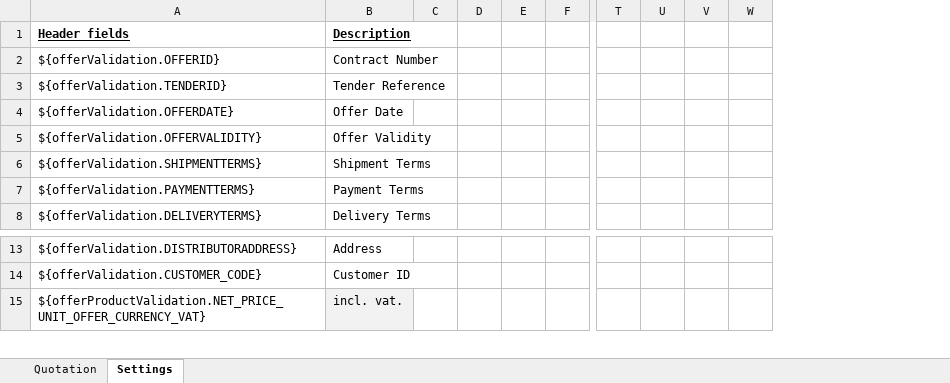
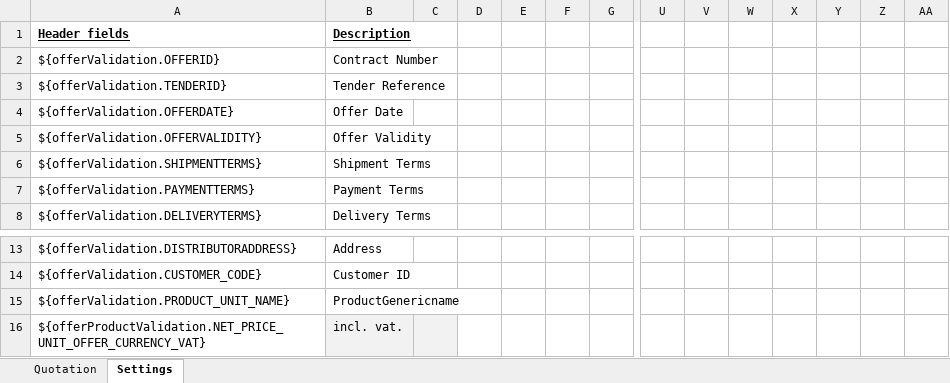
Before and after one commit to mandar-velankar/TNDR_FAST_BACKEND, an Excel workbook: srv/xlsx-templates/TH - Quotation Template.xlsx, sheet Settings, drawn as a sheet; only a part is shown, gaps mark what is left out; values as stored, in another font and other column widths than the file's, no borders; table styles not drawn; rows hold the shown columns only; the diff names each change by its address in the sheet, - before the commit and + after, or states it on an @@ line.

Commit message:
Template modification for thailand

```diff
--- a/srv/xlsx-templates/TH - Quotation Template.xlsx (sheet Settings)
+++ b/srv/xlsx-templates/TH - Quotation Template.xlsx (sheet Settings)
+column C, empty
+column X, empty
+column Y, empty
+column Z, empty
+row 15: ${offerValidation.PRODUCT_UNIT_NAME} | ProductGenericname
```
Also changed, not shown: sheet Quotation, formulas that keep their value.
